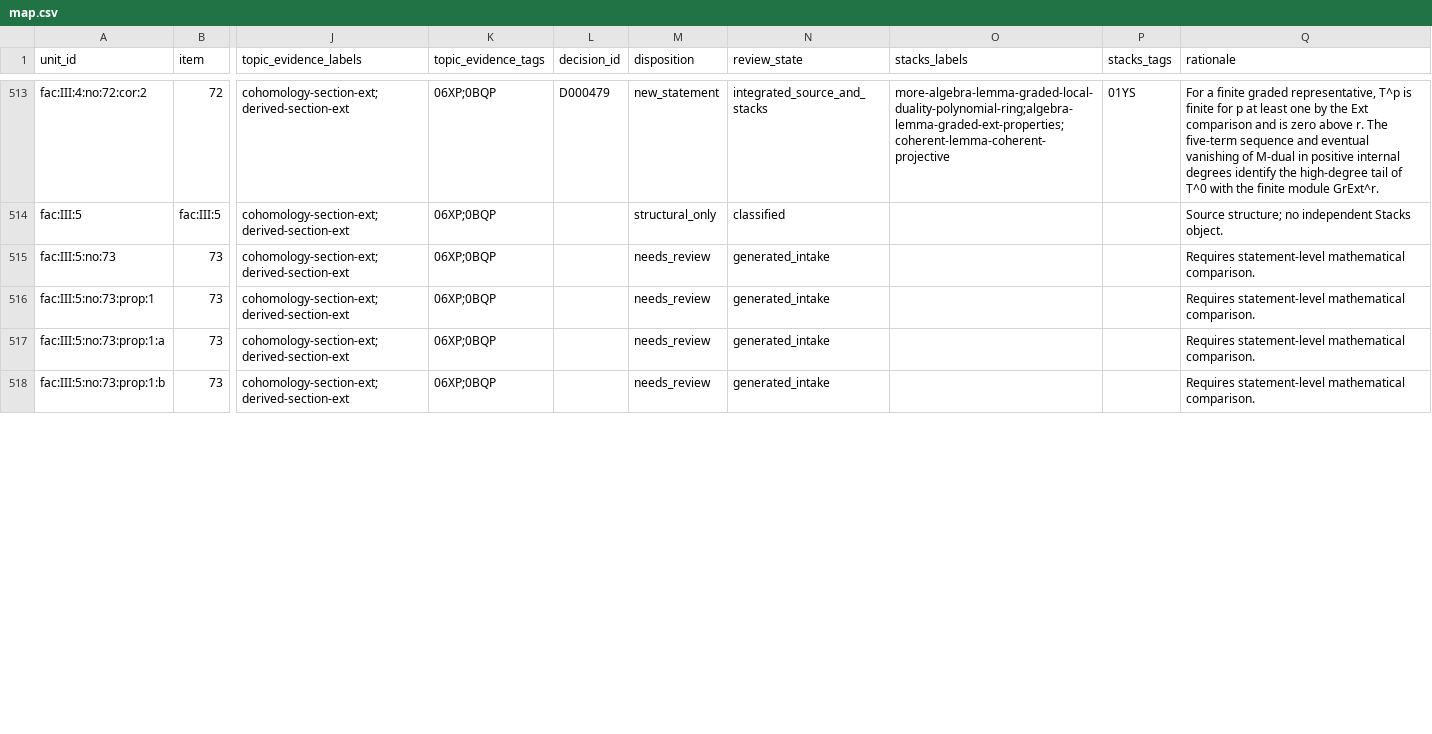
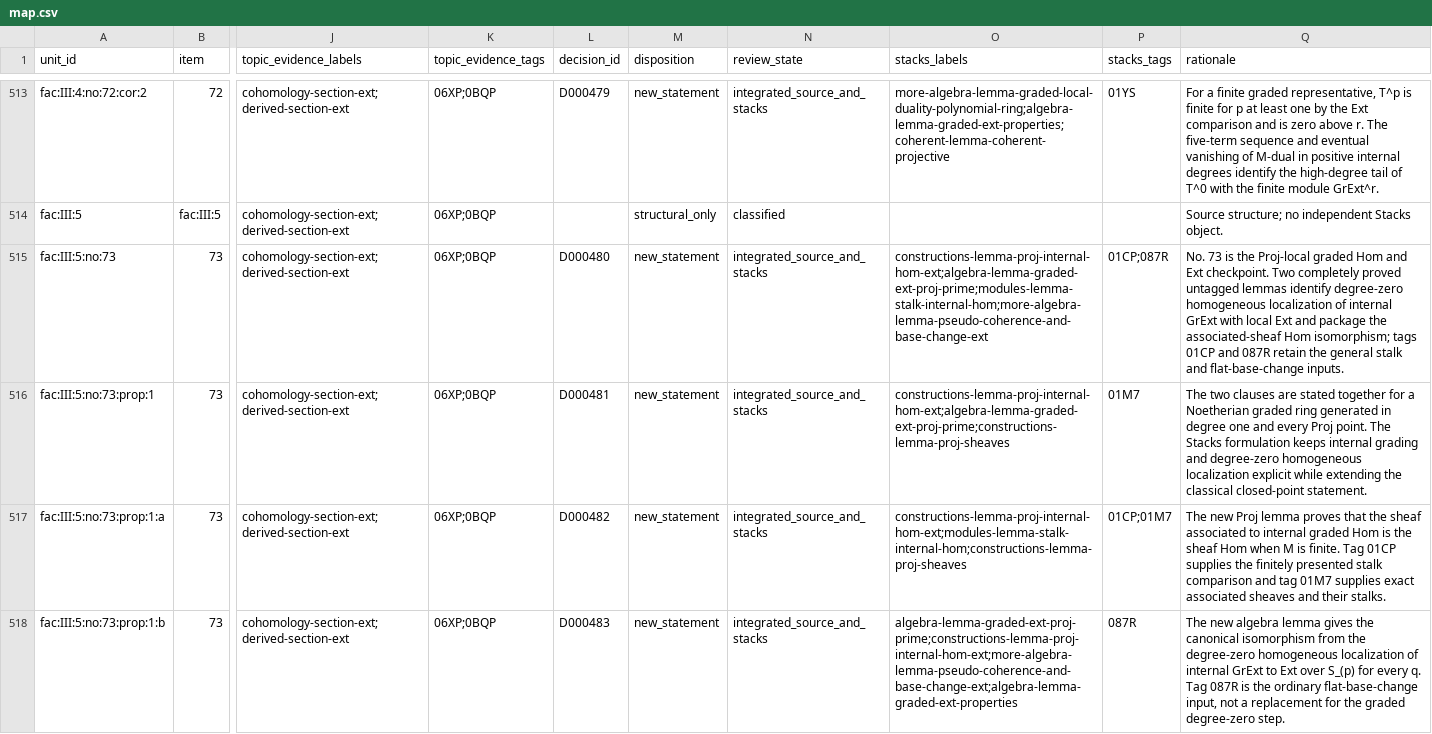
Before and after one commit to KokunoYumeto/stacks-english-ai-edition, a CSV file: fac/map.csv, drawn as a sheet; only a part is shown, gaps mark what is left out; the diff covers the shown part only; the diff names each change by its address in the sheet, - before the commit and + after, or states it on an @@ line.

```diff
--- a/fac/map.csv
+++ b/fac/map.csv
-L515 (decision_id): (empty)
+L515 (decision_id): D000480
-M515:M518 (disposition): needs_review
+M515:M518 (disposition): new_statement
-N515:N518 (review_state): generated_intake
+N515:N518 (review_state): integrated_source_and_stacks
-O515 (stacks_labels): (empty)
+O515 (stacks_labels): constructions-lemma-proj-internal-hom-ext;algebra-lemma-graded-ext-proj-prime;modules-lemma-stalk-internal-hom;more-algebra-lemma-pseudo-coherence-and-base-change-ext
-P515 (stacks_tags): (empty)
+P515 (stacks_tags): 01CP;087R
-Q515 (rationale): Requires statement-level mathematical comparison.
+Q515 (rationale): No. 73 is the Proj-local graded Hom and Ext checkpoint. Two completely proved untagged lemmas identify degree-zero homogeneous localization of internal GrExt with local Ext and package the associated-sheaf Hom isomorphism; tags 01CP and 087R retain the general stalk and flat-base-change inputs.
-L516 (decision_id): (empty)
+L516 (decision_id): D000481
-O516 (stacks_labels): (empty)
+O516 (stacks_labels): constructions-lemma-proj-internal-hom-ext;algebra-lemma-graded-ext-proj-prime;constructions-lemma-proj-sheaves
-P516 (stacks_tags): (empty)
+P516 (stacks_tags): 01M7
-Q516 (rationale): Requires statement-level mathematical comparison.
+Q516 (rationale): The two clauses are stated together for a Noetherian graded ring generated in degree one and every Proj point. The Stacks formulation keeps internal grading and degree-zero homogeneous localization explicit while extending the classical closed-point statement.
-L517 (decision_id): (empty)
+L517 (decision_id): D000482
-O517 (stacks_labels): (empty)
+O517 (stacks_labels): constructions-lemma-proj-internal-hom-ext;modules-lemma-stalk-internal-hom;constructions-lemma-proj-sheaves
-P517 (stacks_tags): (empty)
+P517 (stacks_tags): 01CP;01M7
-Q517 (rationale): Requires statement-level mathematical comparison.
+Q517 (rationale): The new Proj lemma proves that the sheaf associated to internal graded Hom is the sheaf Hom when M is finite. Tag 01CP supplies the finitely presented stalk comparison and tag 01M7 supplies exact associated sheaves and their stalks.
-L518 (decision_id): (empty)
+L518 (decision_id): D000483
-O518 (stacks_labels): (empty)
+O518 (stacks_labels): algebra-lemma-graded-ext-proj-prime;constructions-lemma-proj-internal-hom-ext;more-algebra-lemma-pseudo-coherence-and-base-change-ext;algebra-lemma-graded-ext-properties
-P518 (stacks_tags): (empty)
+P518 (stacks_tags): 087R
-Q518 (rationale): Requires statement-level mathematical comparison.
+Q518 (rationale): The new algebra lemma gives the canonical isomorphism from the degree-zero homogeneous localization of internal GrExt to Ext over S_(p) for every q. Tag 087R is the ordinary flat-base-change input, not a replacement for the graded degree-zero step.
```
Also changed, not shown: 54 edited cells elsewhere in this file, fac/dec.csv, fac/tcand.csv, 11 other files.
